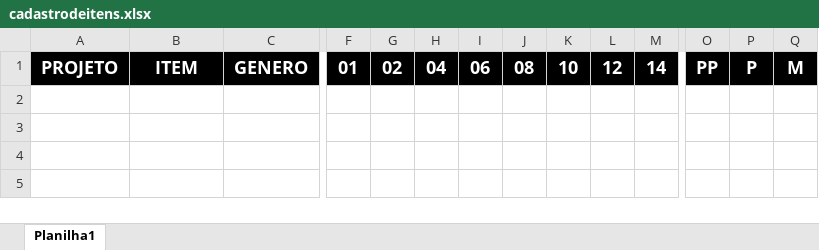
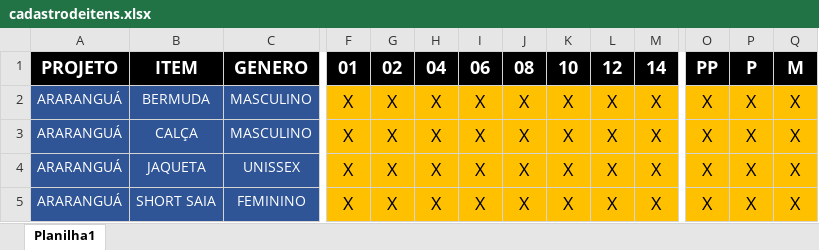
Before and after one commit to Alexandre1313/system_sys_back, an Excel workbook: core/utils/cadastrodeitens.xlsx, sheet Planilha1, drawn as a sheet; only a part is shown, gaps mark what is left out; values as stored, in another font and other column widths than the file's, no borders; rows hold the shown columns only; the diff names each change by its address in the sheet, - before the commit and + after, or states it on an @@ line.

```diff
--- a/core/utils/cadastrodeitens.xlsx (sheet Planilha1)
+++ b/core/utils/cadastrodeitens.xlsx (sheet Planilha1)
+row 2: ARARANGUÁ | BERMUDA | MASCULINO | X | X | X | X | X | X | X | X | X | X | X
+row 3: ARARANGUÁ | CALÇA | MASCULINO | X | X | X | X | X | X | X | X | X | X | X
+row 4: ARARANGUÁ | JAQUETA | UNISSEX | X | X | X | X | X | X | X | X | X | X | X
+row 5: ARARANGUÁ | SHORT SAIA | FEMININO | X | X | X | X | X | X | X | X | X | X | X
```
Also changed, not shown: core/utils/distgradeunificadaSANTOANDRE.xlsx, 2 other files.
